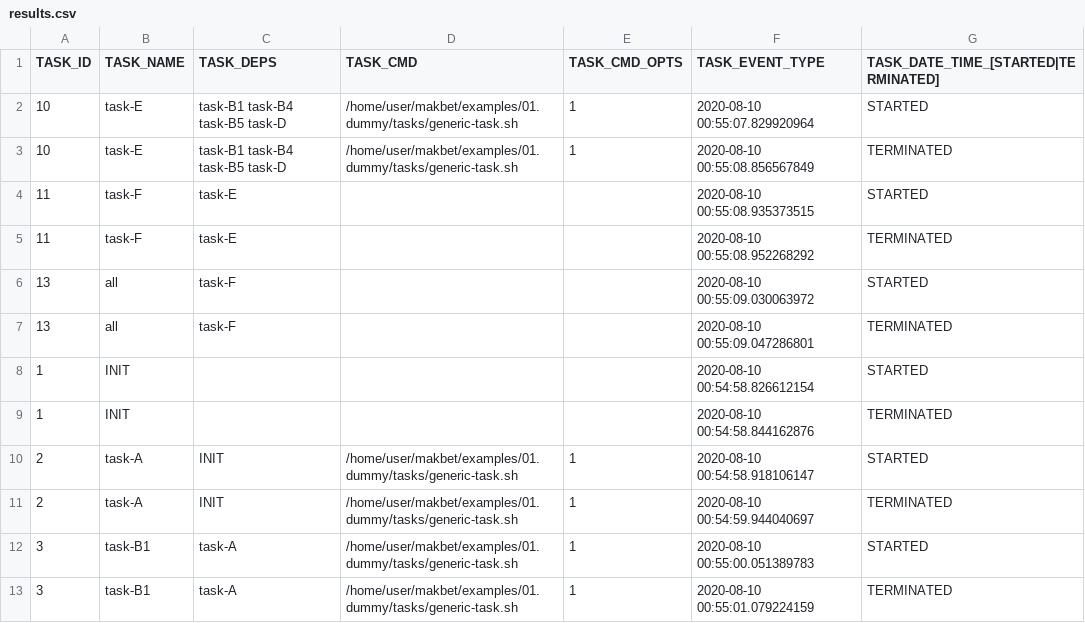
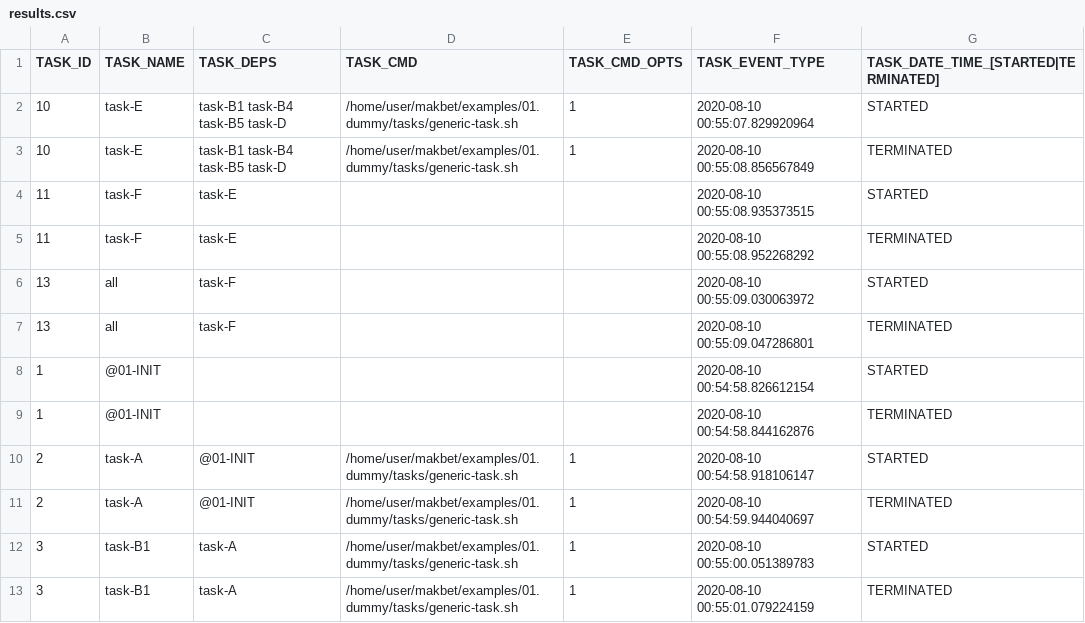
Before and after one commit to skaluzka/makbet, a CSV file: docs/examples/01.dummy/results.csv, drawn as a sheet; only a part is shown.

```diff
--- a/docs/examples/01.dummy/results.csv
+++ b/docs/examples/01.dummy/results.csv
@@ -7,6 +7,6 @@ TASK_ID;TASK_NAME;TASK_DEPS;TASK_CMD;TASK_CMD_OPTS;TASK_EVENT_TYPE;TASK_DATE_TIM
 "13";"all";"task-F";"";"";"2020-08-10 00:55:09.047286801";"TERMINATED";
-"1";"INIT";"";"";"";"2020-08-10 00:54:58.826612154";"STARTED";
-"1";"INIT";"";"";"";"2020-08-10 00:54:58.844162876";"TERMINATED";
-"2";"task-A";"INIT";"/home/user/makbet/examples/01.dummy/tasks/generic-task.sh";"1";"2020-08-10 00:54:58.918106147";"STARTED";
-"2";"task-A";"INIT";"/home/user/makbet/examples/01.dummy/tasks/generic-task.sh";"1";"2020-08-10 00:54:59.944040697";"TERMINATED";
+"1";"@01-INIT";"";"";"";"2020-08-10 00:54:58.826612154";"STARTED";
+"1";"@01-INIT";"";"";"";"2020-08-10 00:54:58.844162876";"TERMINATED";
+"2";"task-A";"@01-INIT";"/home/user/makbet/examples/01.dummy/tasks/generic-task.sh";"1";"2020-08-10 00:54:58.918106147";"STARTED";
+"2";"task-A";"@01-INIT";"/home/user/makbet/examples/01.dummy/tasks/generic-task.sh";"1";"2020-08-10 00:54:59.944040697";"TERMINATED";
 "3";"task-B1";"task-A";"/home/user/makbet/examples/01.dummy/tasks/generic-task.sh";"1";"2020-08-10 00:55:00.051389783";"STARTED";
```
Also changed, not shown: docs/examples/02.toolchain-basic/results.csv, docs/examples/02.toolchain-complex/results.csv, 14 other files.
